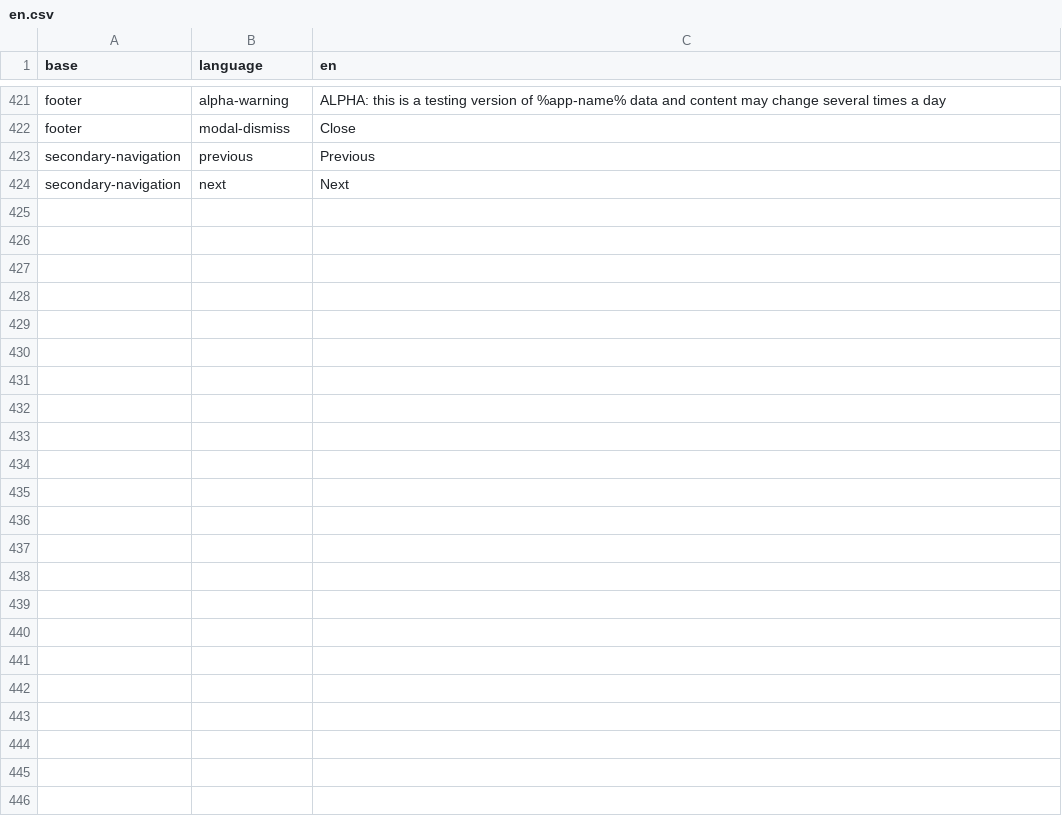
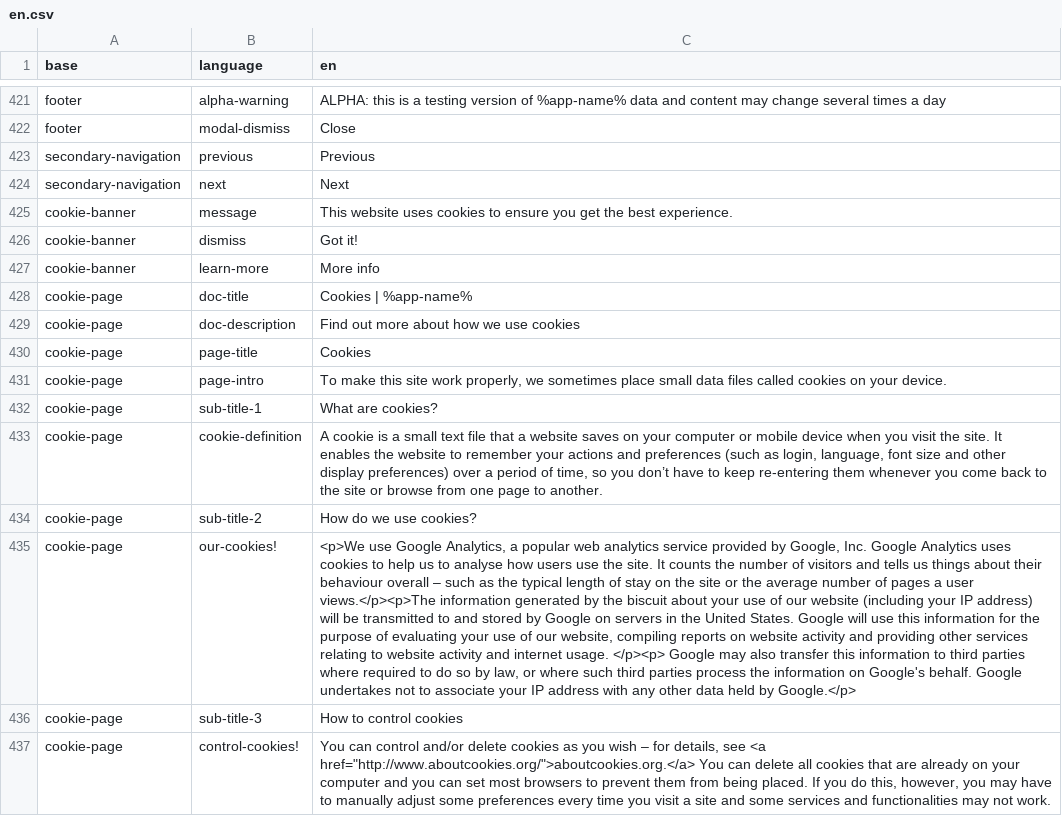
Before and after one commit to ThoughtWorksInc/objective8, a CSV file: resources/translations/en.csv, drawn as a sheet; only a part is shown, gaps mark what is left out; the diff names each change by its address in the sheet, - before the commit and + after, or states it on an @@ line.

```diff
--- a/resources/translations/en.csv
+++ b/resources/translations/en.csv
+row 425: cookie-banner | message | This website uses cookies to ensure you get the best experience.
+row 426: cookie-banner | dismiss | Got it!
+row 427: cookie-banner | learn-more | More info
+row 428: cookie-page | doc-title | Cookies | %app-name%
+row 429: cookie-page | doc-description | Find out more about how we use cookies
+row 430: cookie-page | page-title | Cookies
+row 431: cookie-page | page-intro | To make this site work properly, we sometimes place small data files called cookies on your device.
+row 432: cookie-page | sub-title-1 | What are cookies?
+row 433: cookie-page | cookie-definition | A cookie is a small text file that a website saves on your computer or mobile device when you visit the site. It enables the website to remember your actions and preferences (such as login, language, font size and other display preferences) over a period of time, so you don’t have to keep re-entering them whenever you come back to the site or browse from one page to another.
+row 434: cookie-page | sub-title-2 | How do we use cookies?
+row 435: cookie-page | our-cookies! | <p>We use Google Analytics, a popular web analytics service provided by Google, Inc. Google Analytics uses cookies to help us to analyse how users use the site. It counts the number of visitors and tells us things about their behaviour overall – such as the typical length of stay on the site or the average number of pages a user views.</p><p>The information generated by the biscuit about your use of our website (including your IP address) will be transmitted to and stored by Google on servers in the United States. Google will use this information for the purpose of evaluating your use of our website, compiling reports on website activity and providing other services relating to website activity and internet usage. </p><p> Google may also transfer this information to third parties where required to do so by law, or where such third parties process the information on Google's behalf. Google undertakes not to associate your IP address with any other data held by Google.</p>
+row 436: cookie-page | sub-title-3 | How to control cookies
+row 437: cookie-page | control-cookies! | You can control and/or delete cookies as you wish – for details, see <a href="http://www.aboutcookies.org/">aboutcookies.org.</a> You can delete all cookies that are already on your computer and you can set most browsers to prevent them from being placed. If you do this, however, you may have to manually adjust some preferences every time you visit a site and some services and functionalities may not work.
```
Also changed, not shown: resources/translations/es.csv, 13 other files.
